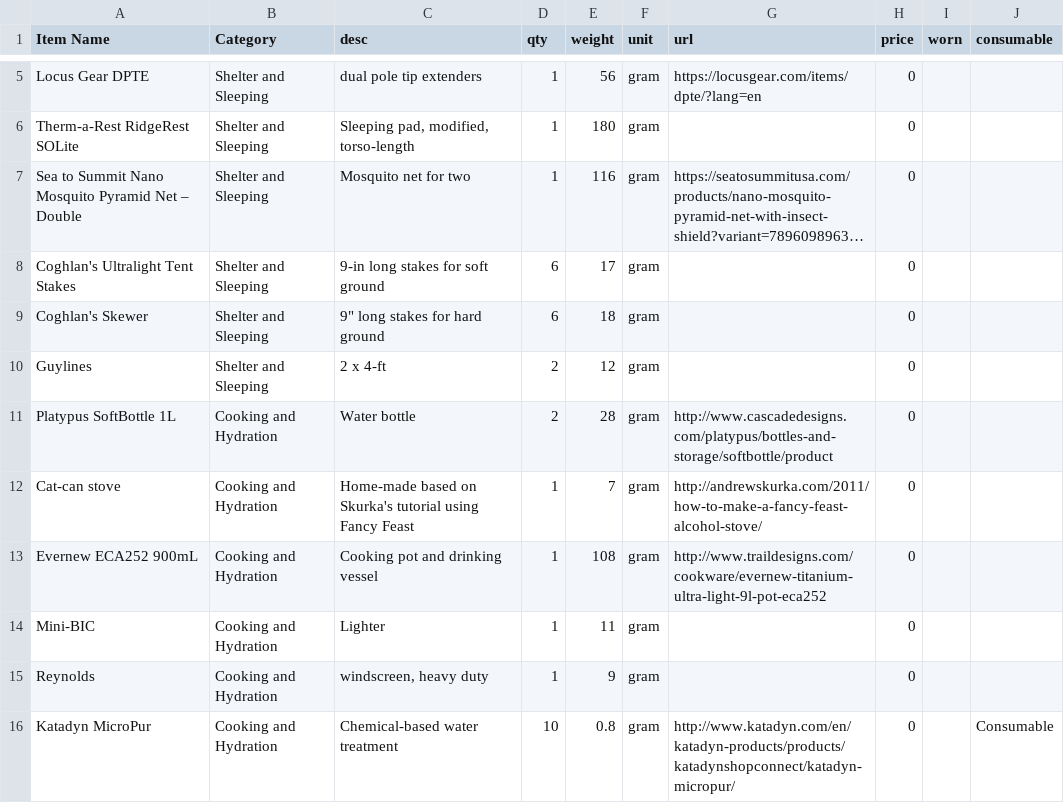
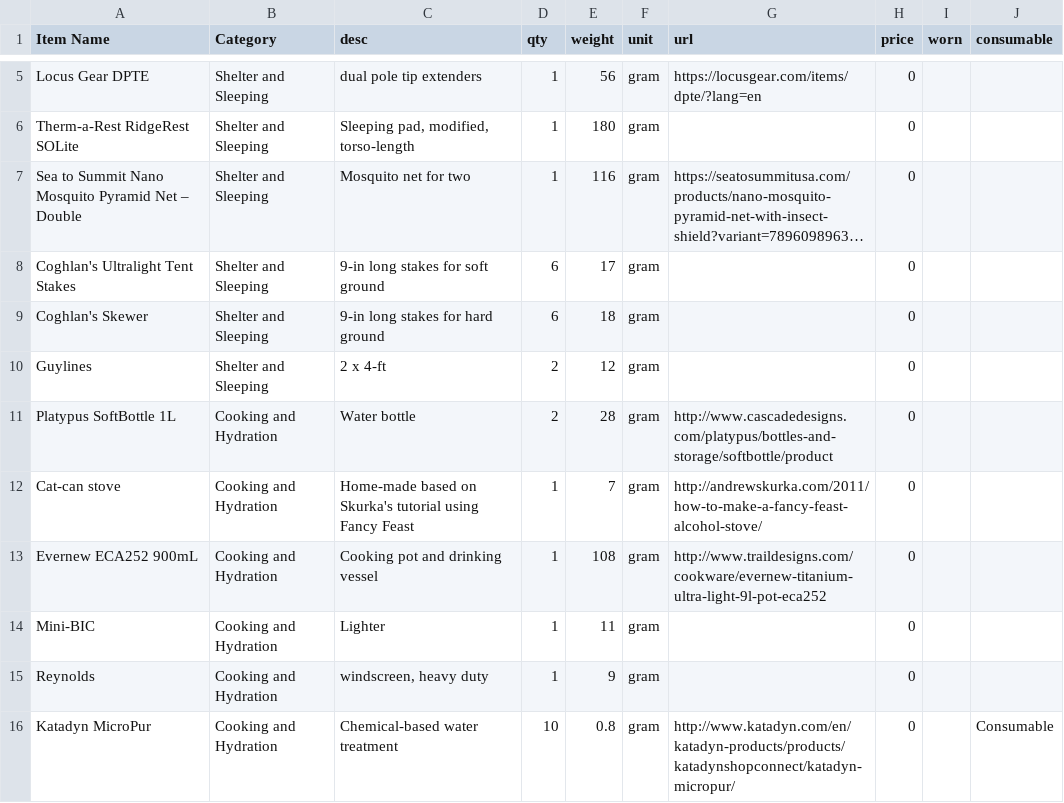
Before and after one commit to rikaklassen/LighterPack, a CSV file: gearlists/Monkman_Provincial_Park__6_22_2015___6_25_2015.csv, drawn as a sheet; only a part is shown, gaps mark what is left out; long unchanged cells end in …; the diff names each change by its address in the sheet, - before the commit and + after, or states it on an @@ line.

Commit message:
Update Monkman_Provincial_Park__6_22_2015___6_25_2015.csv

```diff
--- a/gearlists/Monkman_Provincial_Park__6_22_2015___6_25_2015.csv
+++ b/gearlists/Monkman_Provincial_Park__6_22_2015___6_25_2015.csv
-C9 (desc): 9" long stakes for hard ground
+C9 (desc): 9-in long stakes for hard ground
```
